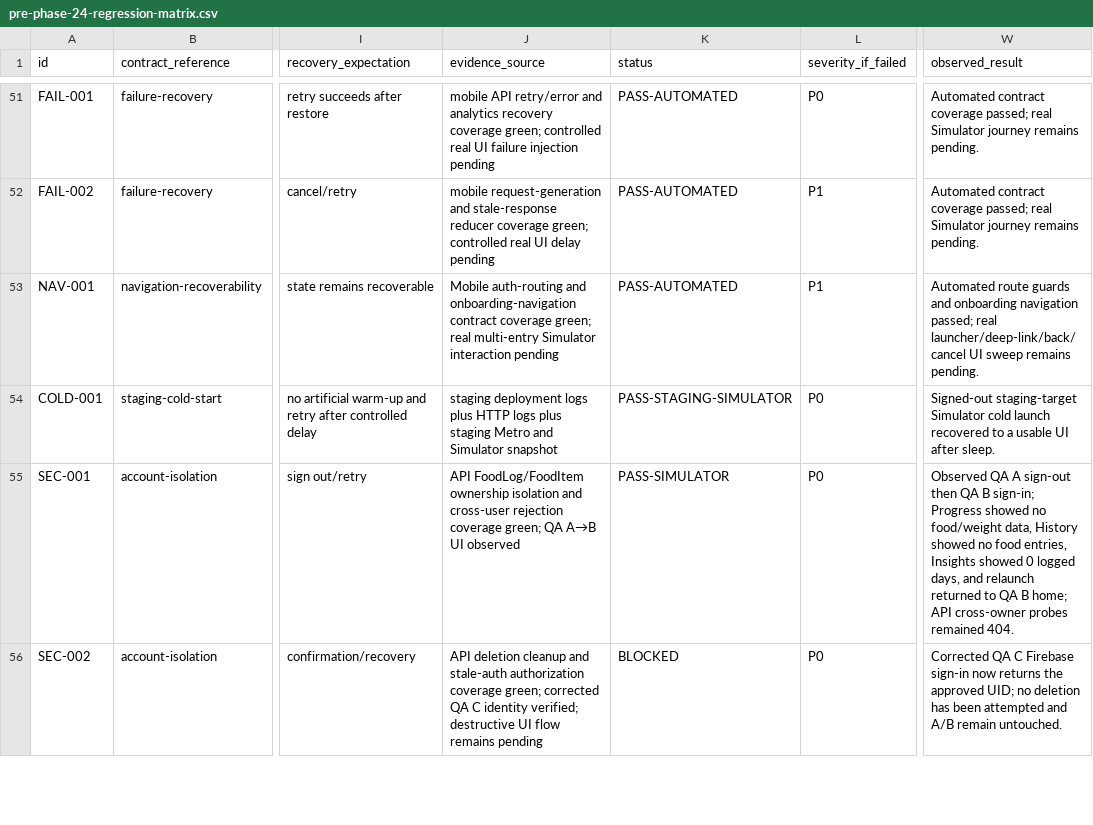
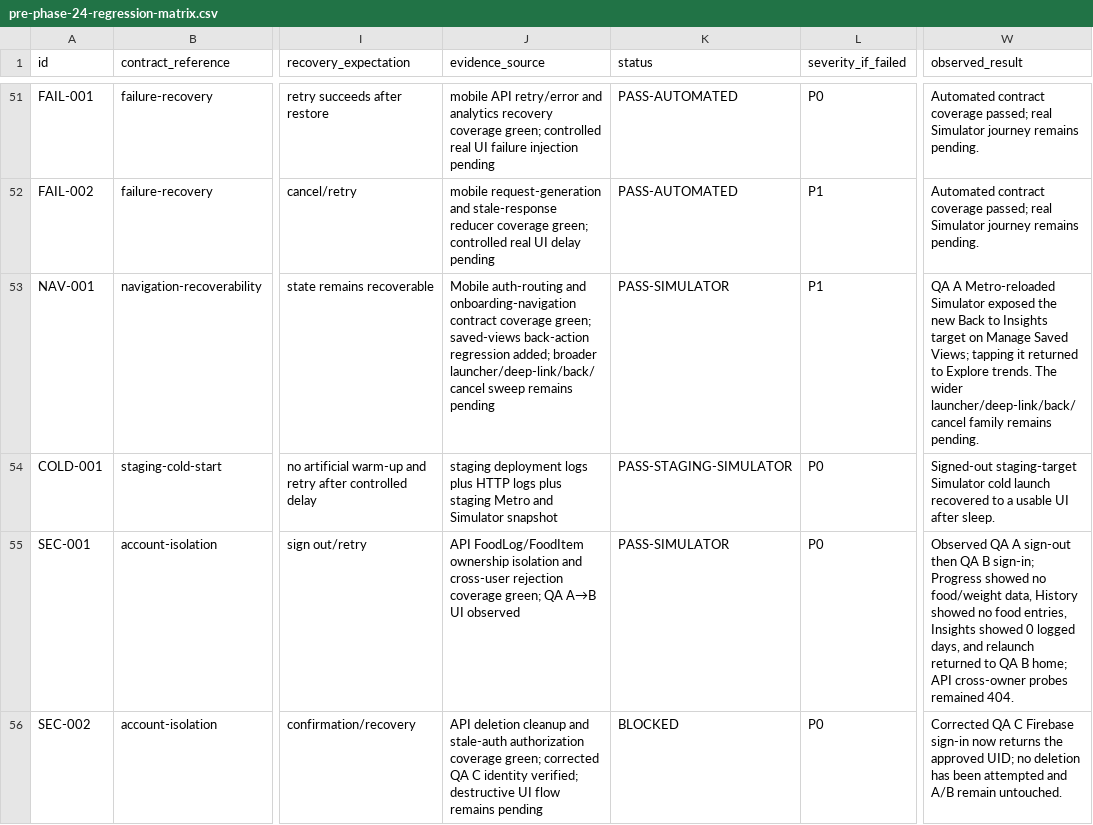
Before and after one commit to joshuaAryy/food-tracker, a CSV file: docs/superpowers/pre-phase-24-regression-matrix.csv, drawn as a sheet; only a part is shown, gaps mark what is left out; the diff names each change by its address in the sheet, - before the commit and + after, or states it on an @@ line.

Commit message:
fix: restore saved views back navigation

```diff
--- a/docs/superpowers/pre-phase-24-regression-matrix.csv
+++ b/docs/superpowers/pre-phase-24-regression-matrix.csv
-J53 (evidence_source): …coverage green; real multi-entry Simulator interaction pending
+J53 (evidence_source): …coverage green; saved-views back-action regression added; broader launcher/deep-link/back/cancel sweep remains pending
-K53 (status): PASS-AUTOMATED
+K53 (status): PASS-SIMULATOR
-W53 (observed_result): Automated route guards and onboarding navigation passed; real launcher/deep-link/back/cancel UI sweep remains pending.
+W53 (observed_result): QA A Metro-reloaded Simulator exposed the new Back to Insights target on Manage Saved Views; tapping it returned to Explore trends. The wider launcher/deep-link/back/cancel family remains pending.
```
Also changed, not shown: 4 other files.
